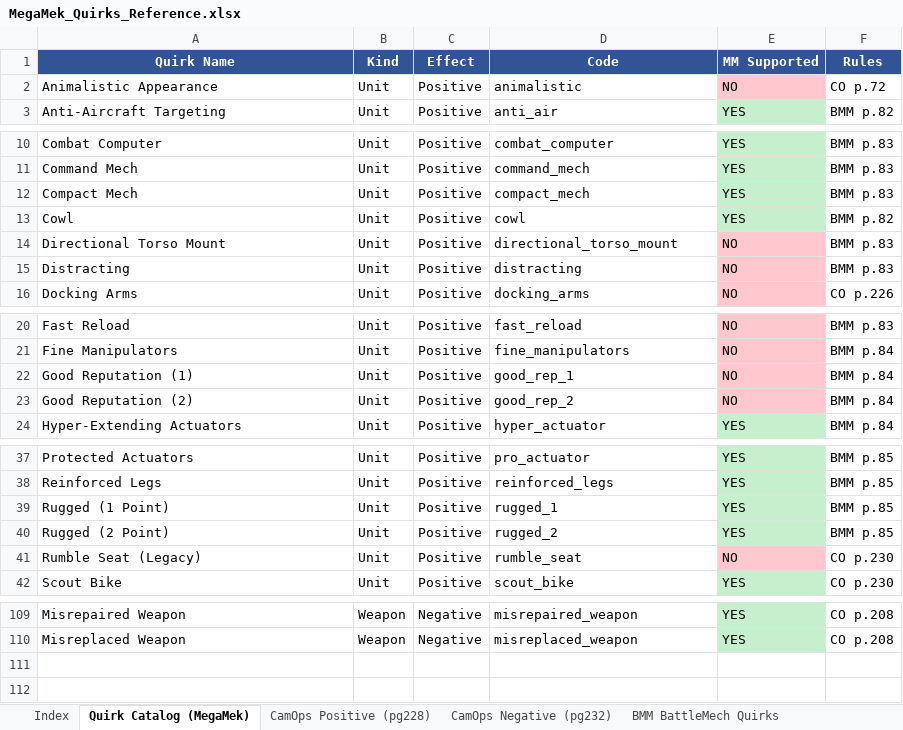
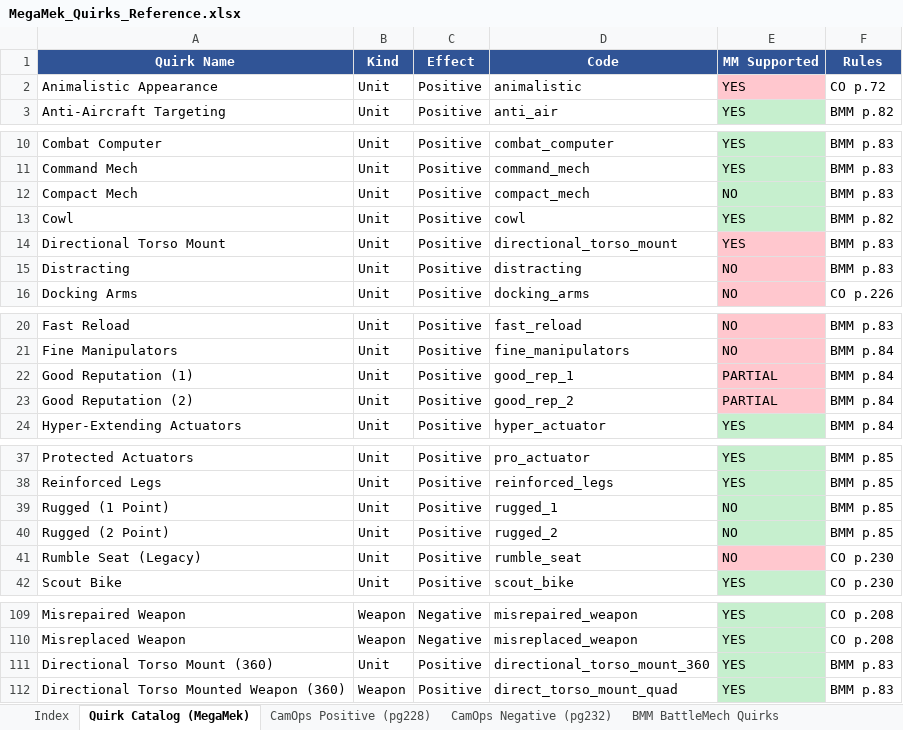
Before and after one commit to MegaMek/megamek, an Excel workbook: megamek/docs/MegaMek_Quirks_Reference.xlsx, sheet Quirk Catalog (MegaMek), drawn as a sheet; only a part is shown, gaps mark what is left out; values as stored, in another font and other column widths than the file's, no borders; the diff covers the shown part only; the diff names each change by its address in the sheet, - before the commit and + after, or states it on an @@ line.

```diff
--- a/megamek/docs/MegaMek_Quirks_Reference.xlsx (sheet Quirk Catalog (MegaMek))
+++ b/megamek/docs/MegaMek_Quirks_Reference.xlsx (sheet Quirk Catalog (MegaMek))
-E2 (MM Supported): NO
+E2 (MM Supported): YES
-E12 (MM Supported): YES
+E12 (MM Supported): NO
-E14 (MM Supported): NO
+E14 (MM Supported): YES
-E22:E23 (MM Supported): NO
+E22:E23 (MM Supported): PARTIAL
-E39:E40 (MM Supported): YES
+E39:E40 (MM Supported): NO
+row 111: Directional Torso Mount (360) | Unit | Positive | directional_torso_mount_360 | YES | BMM p.83
+row 112: Directional Torso Mounted Weapon (360) | Weapon | Positive | direct_torso_mount_quad | YES | BMM p.83
```
Also changed, not shown: 3 edited cells elsewhere in this sheet, sheet Index, sheet CamOps Positive (pg228), sheet CamOps Negative (pg232), 12 other files.
